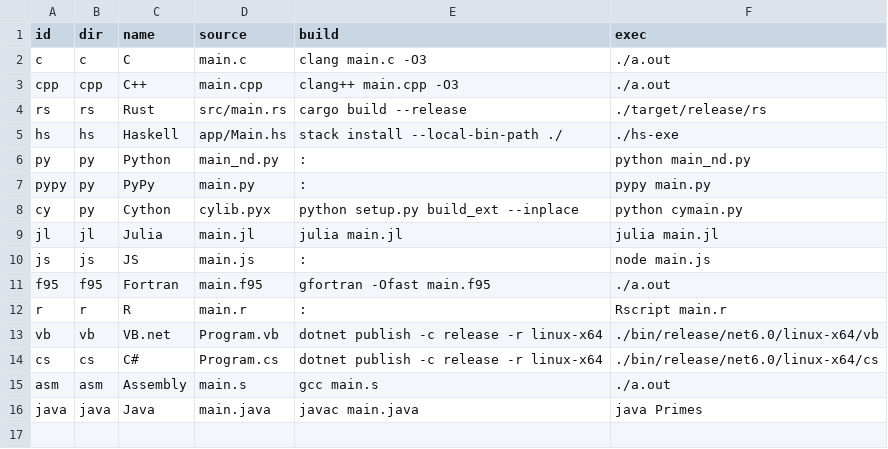
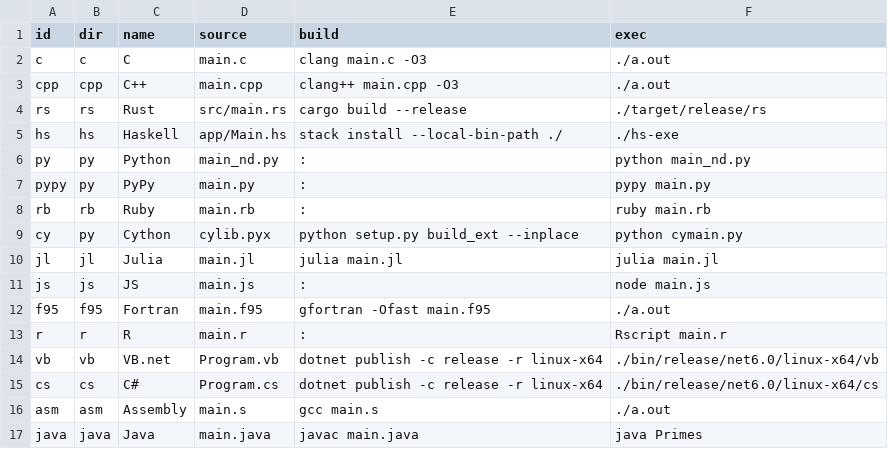
Before and after one commit to boletales/which-lang-to-learn, a CSV file: settings.csv, drawn as a sheet; the diff names each change by its address in the sheet, - before the commit and + after, or states it on an @@ line.

Commit message:
Add Ruby sample

```diff
--- a/settings.csv
+++ b/settings.csv
+row 8: rb | rb | Ruby | main.rb | : | ruby main.rb
```
Also changed, not shown: 1 other file.
